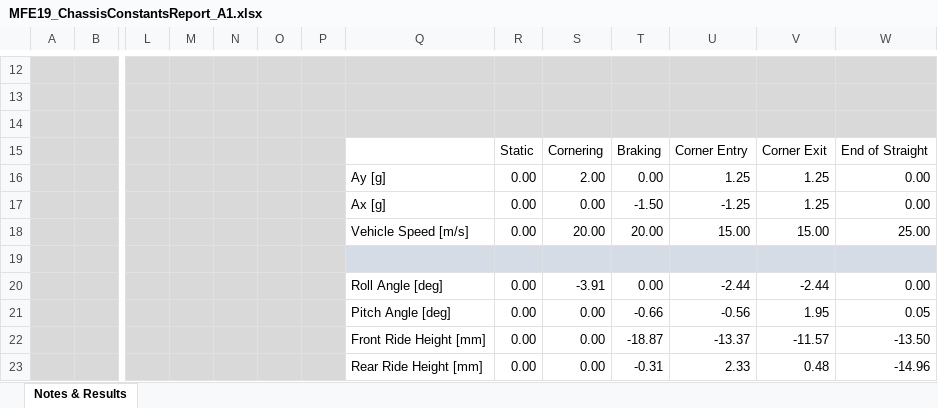
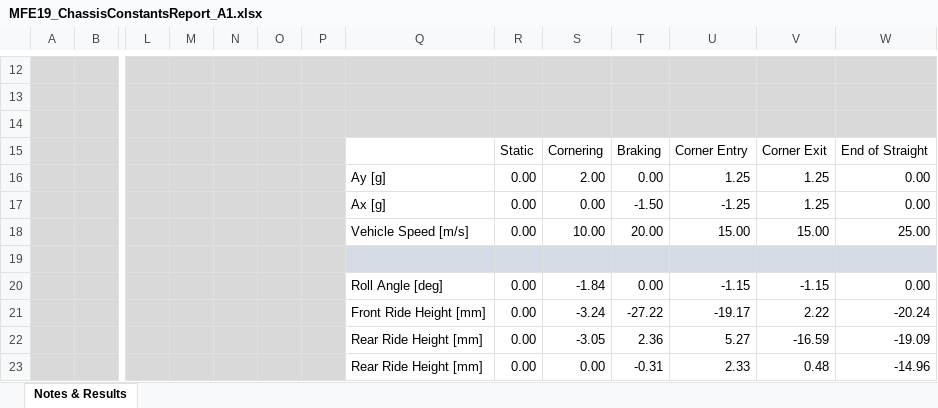
Before and after one commit to McGillFormulaElectric/ChassisConstants, an Excel workbook: MFE19 Reports/MFE19_ChassisConstantsReport_A1.xlsx, sheet Notes & Results, drawn as a sheet; only a part is shown, gaps mark what is left out; values as stored, in another font and other column widths than the file's, no borders; charts and pictures not drawn; removed rows and columns are numbered as before the commit, all else as after; rows hold the shown columns only; the diff names each change by its address in the sheet, - before the commit and + after, or states it on an @@ line.

```diff
--- a/MFE19 Reports/MFE19_ChassisConstantsReport_A1.xlsx (sheet Notes & Results)
+++ b/MFE19 Reports/MFE19_ChassisConstantsReport_A1.xlsx (sheet Notes & Results)
-S18: 20.00
+S18: 10.00
-S20: -3.91
+S20: -1.84
-U20: -2.44
+U20: -1.15
-V20: -2.44
+V20: -1.15
-row 21:  |  |  |  |  |  |  | Pitch Angle [deg] | 0.00 | 0.00 | -0.66 | -0.56 | 1.95 | 0.05
-row 22:  |  |  |  |  |  |  | Front Ride Height [mm] | 0.00 | 0.00 | -18.87 | -13.37 | -11.57 | -13.50
+row 21:  |  |  |  |  |  |  | Front Ride Height [mm] | 0.00 | -3.24 | -27.22 | -19.17 | 2.22 | -20.24
+row 22:  |  |  |  |  |  |  | Rear Ride Height [mm] | 0.00 | -3.05 | 2.36 | 5.27 | -16.59 | -19.09
```
Also changed, not shown: charts or pictures, 16 other files.
